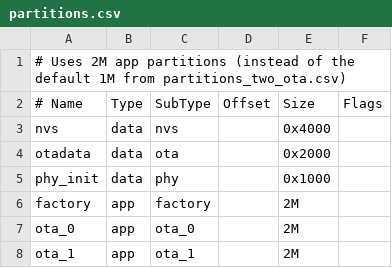
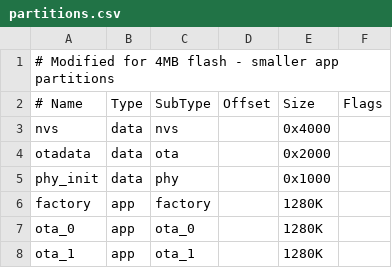
Before and after one commit to CSI-Rockets-Eletronics/avionics-software-2025-2026, a CSV file: partitions.csv, drawn as a sheet.

Commit message:
flashed to esp's

```diff
--- a/partitions.csv
+++ b/partitions.csv
@@ -1,2 +1,2 @@
-# Uses 2M app partitions (instead of the default 1M from partitions_two_ota.csv)
+# Modified for 4MB flash - smaller app partitions
 # Name,   Type, SubType, Offset,   Size, Flags
@@ -5,4 +5,4 @@ otadata,  data, ota,     ,        0x2000,
 phy_init, data, phy,     ,        0x1000,
-factory,  app,  factory, ,        2M,
-ota_0,    app,  ota_0,   ,        2M,
-ota_1,    app,  ota_1,   ,        2M,
+factory,  app,  factory, ,        1280K,
+ota_0,    app,  ota_0,   ,        1280K,
+ota_1,    app,  ota_1,   ,        1280K,
```
Also changed, not shown: 2 other files.
